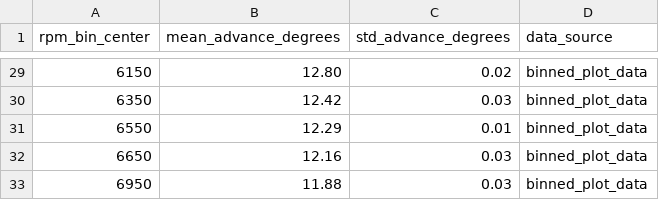
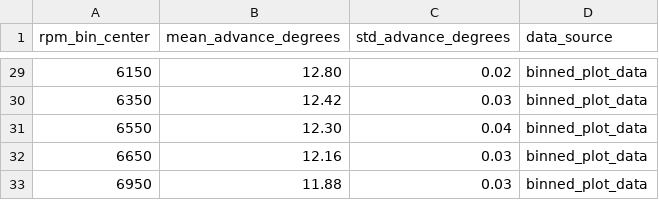
Before and after one commit to rjeans/rotexign, a CSV file: analysis/binned_plot_data.csv, drawn as a sheet; only a part is shown, gaps mark what is left out; the diff covers the shown part only.

```diff
--- a/analysis/binned_plot_data.csv
+++ b/analysis/binned_plot_data.csv
@@ -30,3 +30,3 @@ rpm_bin_center,mean_advance_degrees,std_advance_degrees,data_source
 6350,12.42,0.03,binned_plot_data
-6550,12.29,0.01,binned_plot_data
+6550,12.30,0.04,binned_plot_data
 6650,12.16,0.03,binned_plot_data
```
Also changed, not shown: 21 edited cells elsewhere in this file, analysis/plot_data_verification.csv, analysis/wokwi-logic-analysis.csv, 5 other files.
